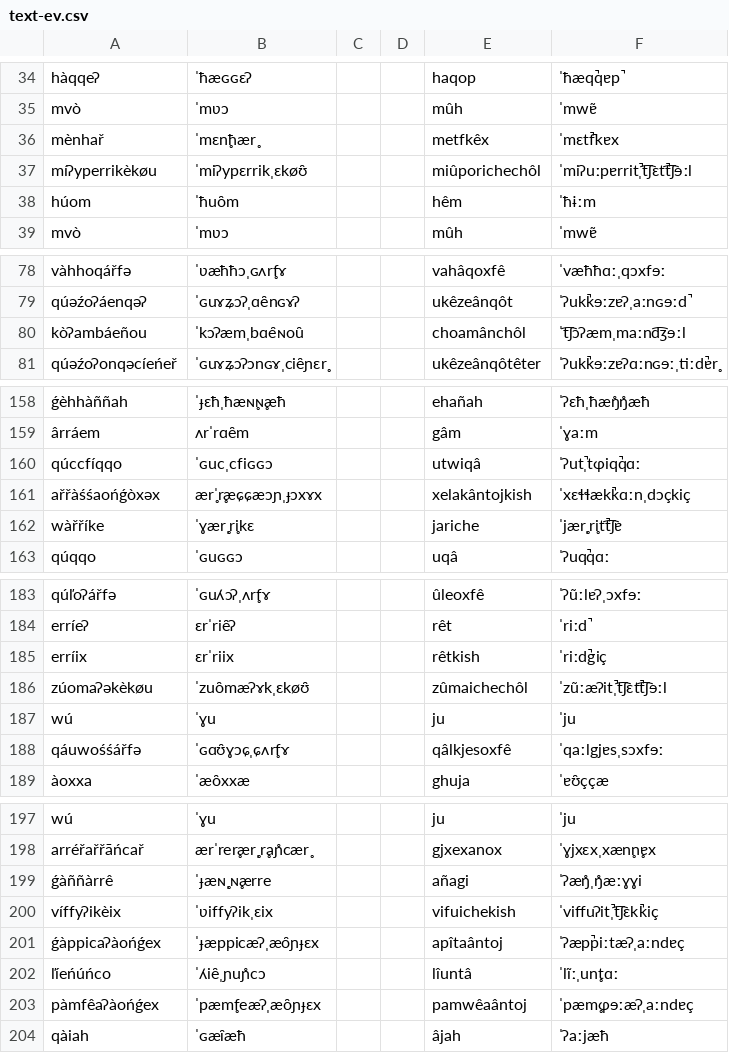
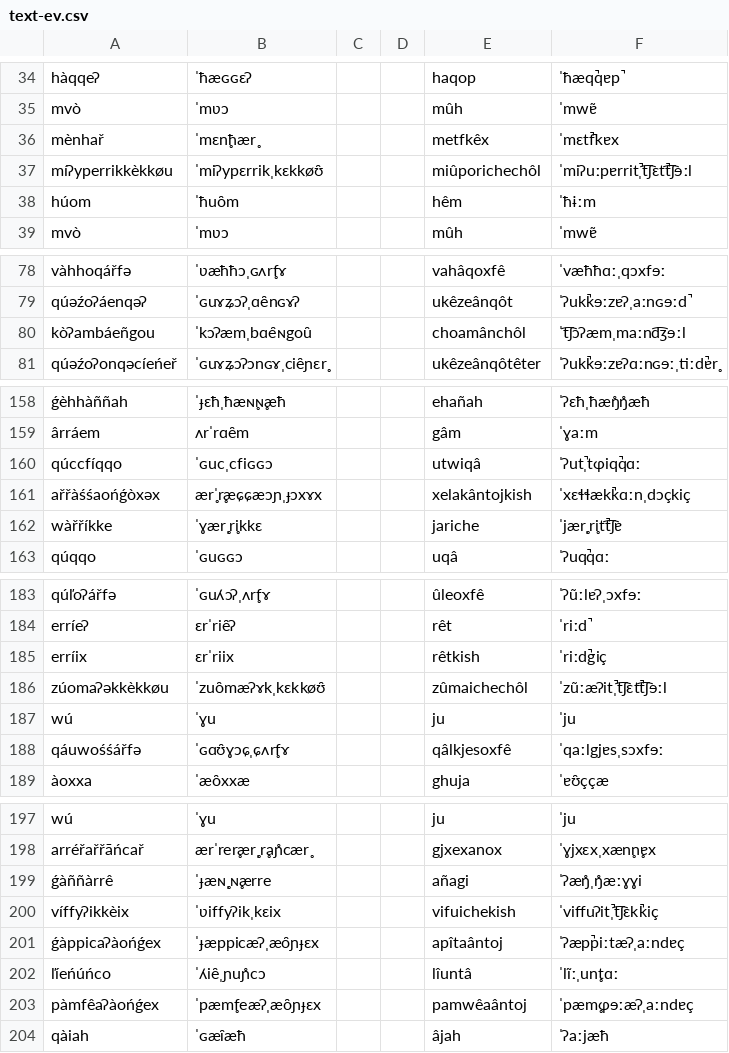
Before and after one commit to ausazh/Proto-Azxish, a CSV file: vocab/text-ev.csv, drawn as a sheet; only a part is shown, gaps mark what is left out; the diff covers the shown part only.

```diff
--- a/vocab/text-ev.csv
+++ b/vocab/text-ev.csv
@@ -36,3 +36,3 @@ mvò,ˈmʋɔ,,,mûh,ˈmwɐ̃
 mènhař,ˈmɛn̥ħær̥,,,metfkêx,ˈmɛt̚fkɐx
-míʔyperrikèkøu,ˈmiʔypɛrrikˌɛkøʊ̯,,,miûporichechôl,ˈmiʔuːpɐrrit̚ˌt͡ʃɛt̚t͡ʃɘːl
+míʔyperrikkèkkøu,ˈmiʔypɛrrikˌkɛkkøʊ̯,,,miûporichechôl,ˈmiʔuːpɐrrit̚ˌt͡ʃɛt̚t͡ʃɘːl
 húom,ˈħuo̯m,,,hêm,ˈħɨːm
@@ -79,3 +79,3 @@ vàhhoqářfə,ˈʋæħħɔˌɢʌr̥fɤ,,,vahâqoxfê,ˈvæħħɑːˌqɔxfɘ
 qúəźoʔáenqəʔ,ˈɢuɤʑɔʔˌɑe̯nɢɤʔ,,,ukêzeânqôt,ˈʔuk̚kɘːzɐʔˌaːnɢɘːd̚
-kòʔambáeñou,ˈkɔʔæmˌbɑe̯ɴou̯,,,choamânchôl,ˈt͡ʃɔʔæmˌmaːnd͡ʒɘːl
+kòʔambáeñgou,ˈkɔʔæmˌbɑe̯ɴgou̯,,,choamânchôl,ˈt͡ʃɔʔæmˌmaːnd͡ʒɘːl
 qúəźoʔonqəcíeńeř,ˈɢuɤʑɔʔɔnɢɤˌcie̯ɲɛr̥,,,ukêzeânqôtêter,ˈʔuk̚kɘːzɐʔɑːnɢɘːˌtiːd̚ɐr̥
@@ -161,3 +161,3 @@ qúccfíqqo,ˈɢucˌcfiɢɢɔ,,,utwiqâ,ˈʔut̚ˌtɸiq̚qɑː
 ařřàśśaońǵòxəx,ær̥ˈr̥æɕɕæɔɲˌɟɔxɤx,,,xelakântojkish,ˈxɛɬɬæk̚kɑːnˌdɔçkiç
-wàřříke,ˈɣær̥ˌr̥ikɛ,,,jariche,ˈjær̥ˌr̥it̚t͡ʃɐ
+wàřříkke,ˈɣær̥ˌr̥ikkɛ,,,jariche,ˈjær̥ˌr̥it̚t͡ʃɐ
 qúqqo,ˈɢuɢɢɔ,,,uqâ,ˈʔuq̚qɑː
@@ -185,3 +185,3 @@ erríeʔ,ɛrˈrie̯ʔ,,,rêt,ˈriːd̚
 erríix,ɛrˈriix,,,rêtkish,ˈriːd̚giç
-zúomaʔəkèkøu,ˈzuo̯mæʔɤkˌɛkøʊ̯,,,zûmaichechôl,ˈzũːæʔit̚ˌt͡ʃɛt̚t͡ʃɘːl
+zúomaʔəkkèkkøu,ˈzuo̯mæʔɤkˌkɛkkøʊ̯,,,zûmaichechôl,ˈzũːæʔit̚ˌt͡ʃɛt̚t͡ʃɘːl
 wú,ˈɣu,,,ju,ˈju
@@ -199,3 +199,3 @@ arréřařřāńcař,ærˈrer̥ær̥ˌr̥aɲ̊cær̥,,,gjxexanox,ˈɣjxɛ
 ǵàññàrrê,ˈɟæɴ̥ˌɴ̥ærre,,,añagi,ˈʔæŋ̊ˌŋ̊æːɣɣi
-víffyʔikèix,ˈʋiffyʔikˌɛix,,,vifuichekish,ˈviffuʔit̚ˌt͡ʃɛk̚kiç
+víffyʔikkèix,ˈʋiffyʔikˌkɛix,,,vifuichekish,ˈviffuʔit̚ˌt͡ʃɛk̚kiç
 ǵàppicaʔàońǵex,ˈɟæppicæʔˌæo̯ɲɟɛx,,,apîtaântoj,ˈʔæp̚piːtæʔˌaːndɐç
```
Also changed, not shown: 18 edited cells elsewhere in this file, vocab/new-vocab.csv, 2 other files.
